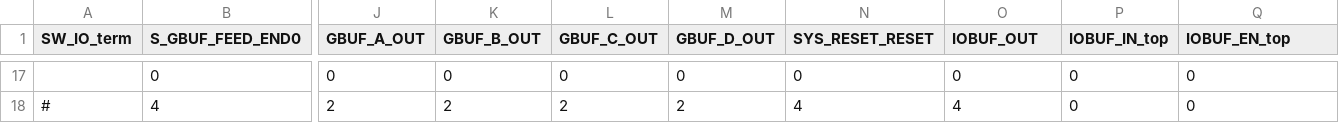
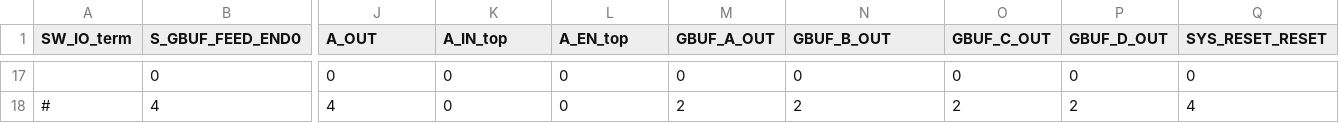
Before and after one commit to mole99/greyhound-ihp, a CSV file: ip/extra-tiles/tiles/classic/SW_IO_term/SW_IO_term_switch_matrix.csv, drawn as a sheet; only a part is shown, gaps mark what is left out; the diff covers the shown part only; the diff names each change by its address in the sheet, - before the commit and + after, or states it on an @@ line.

```diff
--- a/ip/extra-tiles/tiles/classic/SW_IO_term/SW_IO_term_switch_matrix.csv
+++ b/ip/extra-tiles/tiles/classic/SW_IO_term/SW_IO_term_switch_matrix.csv
-J1: GBUF_A_OUT
+J1: A_OUT
-K1: GBUF_B_OUT
+K1: A_IN_top
-L1: GBUF_C_OUT
+L1: A_EN_top
-M1: GBUF_D_OUT
+M1: GBUF_A_OUT
-N1: SYS_RESET_RESET
+N1: GBUF_B_OUT
-O1: IOBUF_OUT
+O1: GBUF_C_OUT
-P1: IOBUF_IN_top
+P1: GBUF_D_OUT
-Q1: IOBUF_EN_top
+Q1: SYS_RESET_RESET
-J18 (A_OUT): 2
+J18 (A_OUT): 4
-K18 (A_IN_top): 2
+K18 (A_IN_top): 0
-L18 (A_EN_top): 2
+L18 (A_EN_top): 0
-N18 (GBUF_B_OUT): 4
+N18 (GBUF_B_OUT): 2
-O18 (GBUF_C_OUT): 4
+O18 (GBUF_C_OUT): 2
-P18 (GBUF_D_OUT): 0
+P18 (GBUF_D_OUT): 2
-Q18 (SYS_RESET_RESET): 0
+Q18 (SYS_RESET_RESET): 4
```
Also changed, not shown: 3 added rows, 3 removed rows and 32 edited cells elsewhere in this file, ip/extra-tiles/tiles/classic/SW_IO_term/SW_IO_term.csv, 29 other files.
